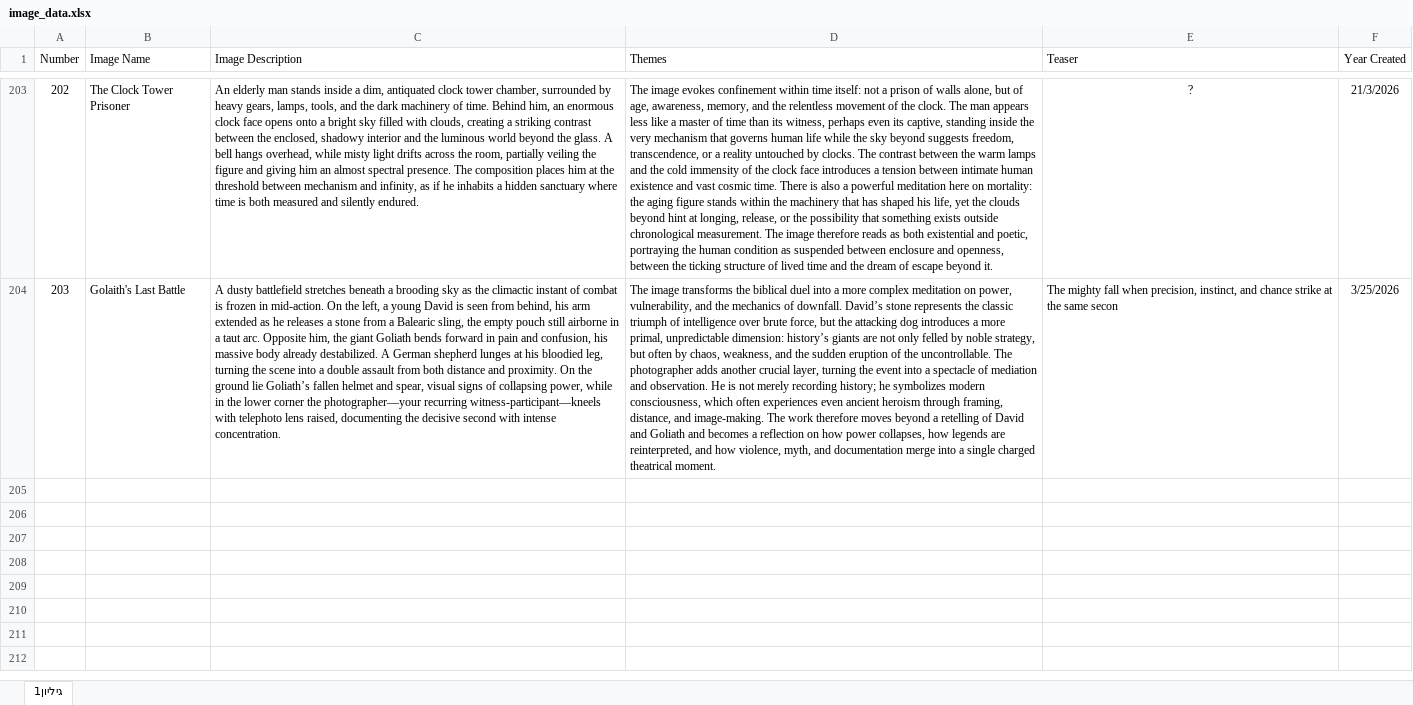
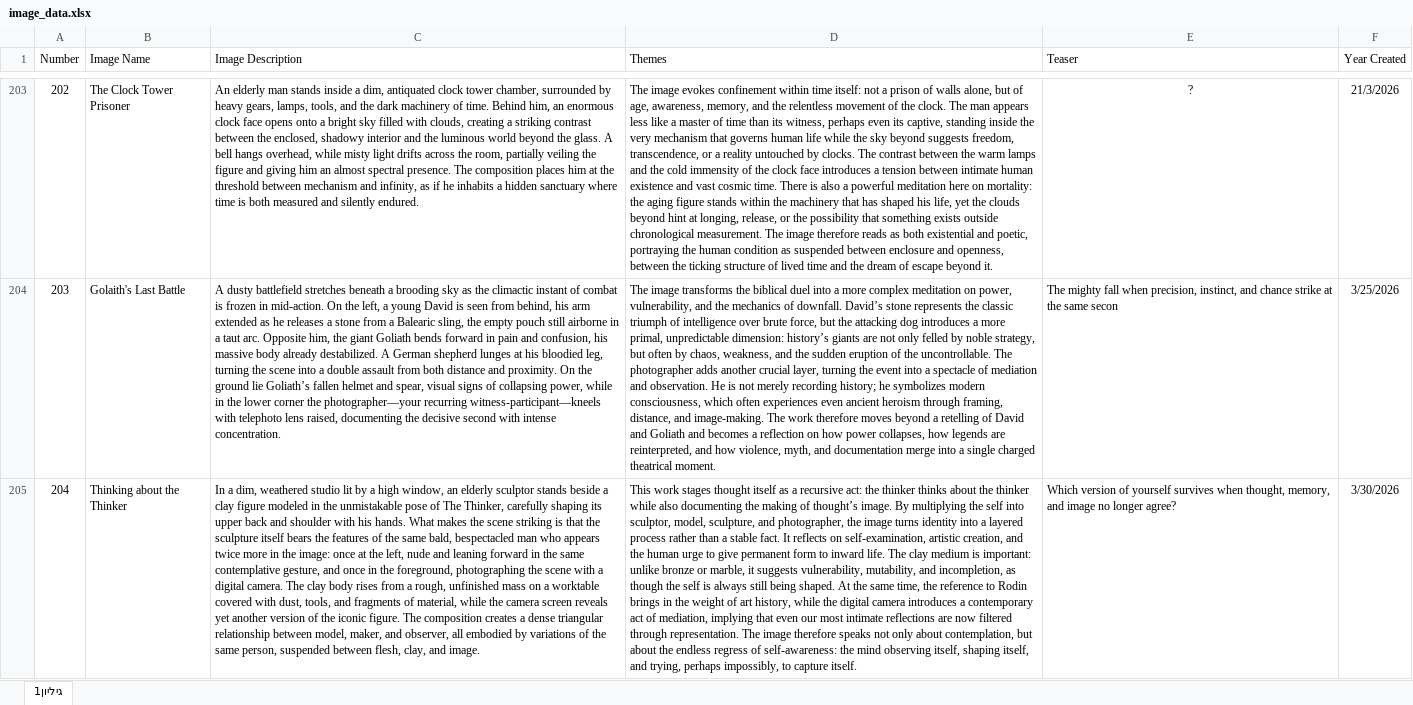
Before and after one commit to GrayFox245/MyCellphone_Publish, an Excel workbook: data/image_data.xlsx, sheet גיליון1, drawn as a sheet; only a part is shown, gaps mark what is left out; values as stored, in another font and other column widths than the file's, no borders; the diff names each change by its address in the sheet, - before the commit and + after, or states it on an @@ line.

Commit message:
Add new image(s)

```diff
--- a/data/image_data.xlsx (sheet גיליון1)
+++ b/data/image_data.xlsx (sheet גיליון1)
+row 205: 204 | Thinking about the Thinker | In a dim, weathered studio lit by a high window, an elderly sculptor stands beside a clay figure modeled in the unmistakable pose of The Thinker, carefully shaping its upper back and shoulder with his hands. What makes the scene striking is that the sculpture itself bears the features of the same bald, bespectacled man who appears twice more in the image: once at the left, nude and leaning forward in the same contemplative gesture, and once in the foreground, photographing the scene with a digital camera. The clay body rises from a rough, unfinished mass on a worktable covered with dust, tools, and fragments of material, while the camera screen reveals yet another version of the iconic figure. The composition creates a dense triangular relationship between model, maker, and observer, all embodied by variations of the same person, suspended between flesh, clay, and image. | This work stages thought itself as a recursive act: the thinker thinks about the thinker while also documenting the making of thought’s image. By multiplying the self into sculptor, model, sculpture, and photographer, the image turns identity into a layered process rather than a stable fact. It reflects on self-examination, artistic creation, and the human urge to give permanent form to inward life. The clay medium is important: unlike bronze or marble, it suggests vulnerability, mutability, and incompletion, as though the self is always still being shaped. At the same time, the reference to Rodin brings in the weight of art history, while the digital camera introduces a contemporary act of mediation, implying that even our most intimate reflections are now filtered through representation. The image therefore speaks not only about contemplation, but about the endless regress of self-awareness: the mind observing itself, shaping itself, and trying, perhaps impossibly, to capture itself. | Which version of yourself survives when thought, memory, and image no longer agree? | 3/30/2026
```
Also changed, not shown: 2 other files.
